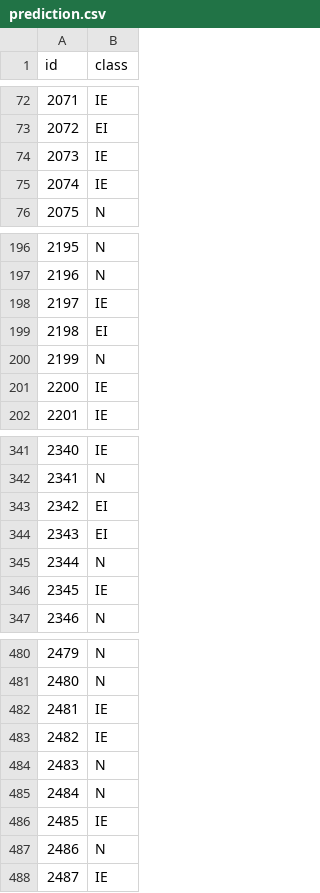
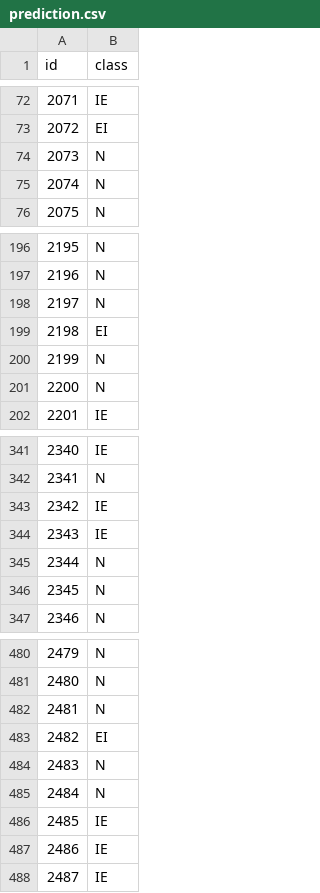
Before and after one commit to kirarpit/decision-trees, a CSV file: prediction.csv, drawn as a sheet; only a part is shown, gaps mark what is left out; the diff covers the shown part only.

```diff
--- a/prediction.csv
+++ b/prediction.csv
@@ -73,4 +73,4 @@ id,class
 2072,EI
-2073,IE
-2074,IE
+2073,N
+2074,N
 2075,N
@@ -197,6 +197,6 @@ id,class
 2196,N
-2197,IE
+2197,N
 2198,EI
 2199,N
-2200,IE
+2200,N
 2201,IE
@@ -342,6 +342,6 @@ id,class
 2341,N
-2342,EI
-2343,EI
+2342,IE
+2343,IE
 2344,N
-2345,IE
+2345,N
 2346,N
@@ -481,4 +481,4 @@ id,class
 2480,N
-2481,IE
-2482,IE
+2481,N
+2482,EI
 2483,N
@@ -486,3 +486,3 @@ id,class
 2485,IE
-2486,N
+2486,IE
 2487,IE
```
Also changed, not shown: 68 edited cells elsewhere in this file, 2 other files.
